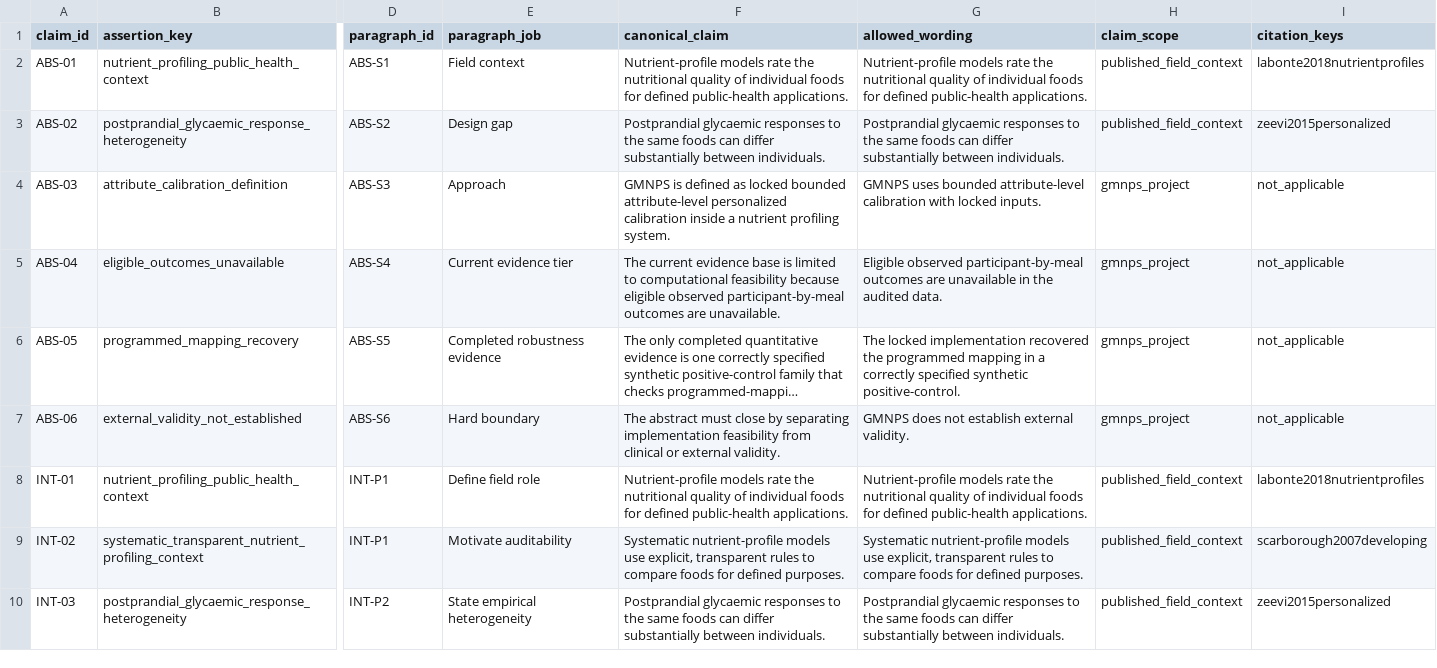
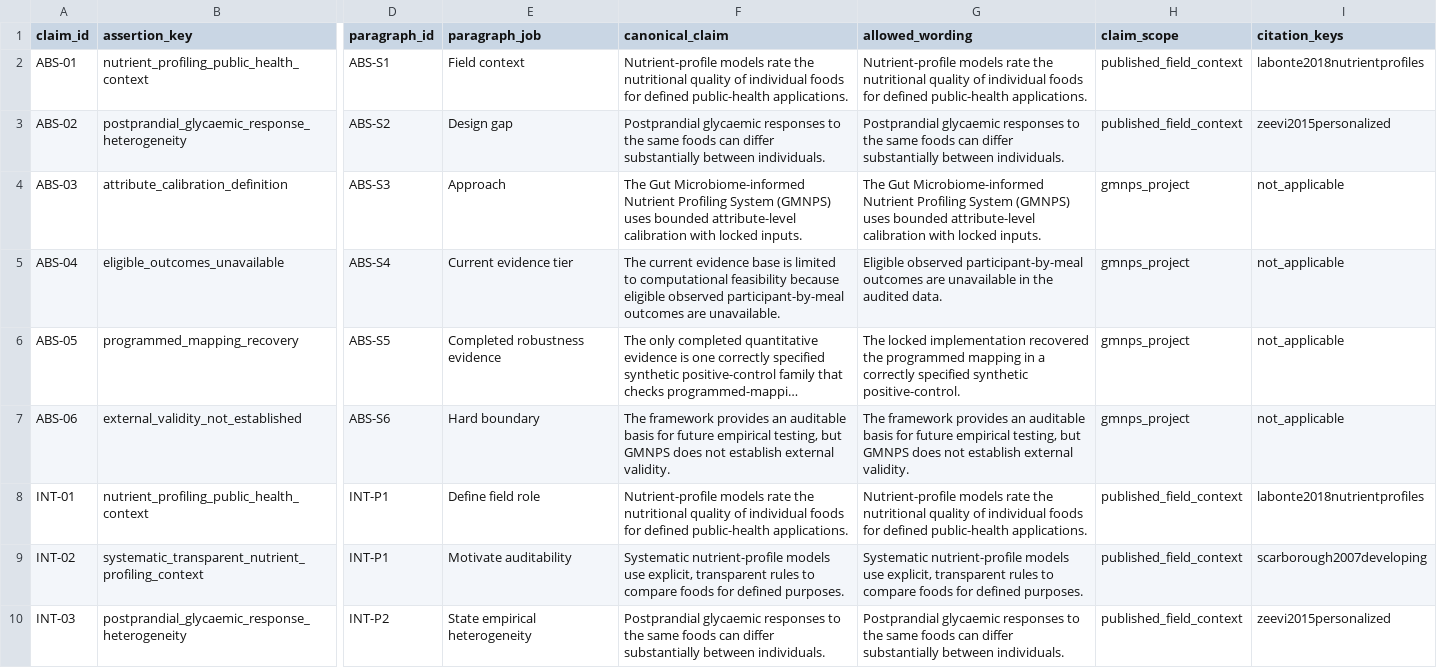
Before and after one commit to SunnyXi925/GutNut, a CSV file: manuscript/nature_food_submission/claim_evidence_matrix.csv, drawn as a sheet; only a part is shown, gaps mark what is left out; long unchanged cells end in …; the diff covers the shown part only; the diff names each change by its address in the sheet, - before the commit and + after, or states it on an @@ line.

```diff
--- a/manuscript/nature_food_submission/claim_evidence_matrix.csv
+++ b/manuscript/nature_food_submission/claim_evidence_matrix.csv
-F4 (canonical_claim): GMNPS is defined as locked bounded attribute-level personalized calibration inside a nutrient profiling system.
+F4 (canonical_claim): The Gut Microbiome-informed Nutrient Profiling System (GMNPS) uses bounded attribute-level calibration with locked inputs.
-G4 (allowed_wording): GMNPS uses bounded…
+G4 (allowed_wording): The Gut Microbiome-informed Nutrient Profiling System (GMNPS) uses bounded…
-F7 (canonical_claim): The abstract must close by separating implementation feasibility from clinical or external validity.
+F7 (canonical_claim): The framework provides an auditable basis for future empirical testing, but GMNPS does not establish external validity.
-G7 (allowed_wording): GMNPS does…
+G7 (allowed_wording): The framework provides an auditable basis for future empirical testing, but GMNPS does…
```
Also changed, not shown: 4 edited cells elsewhere in this file, 14 other files.
